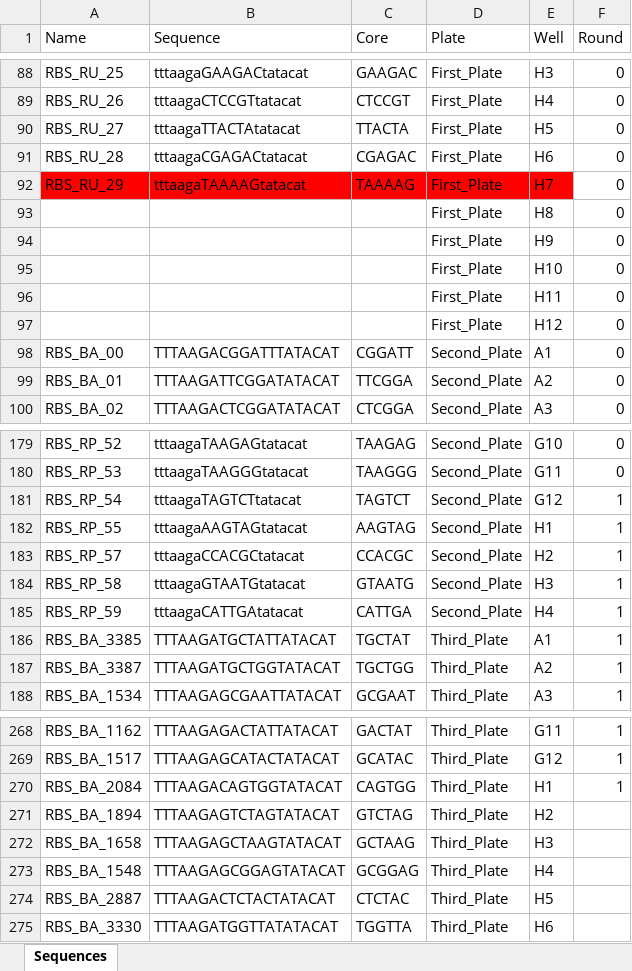
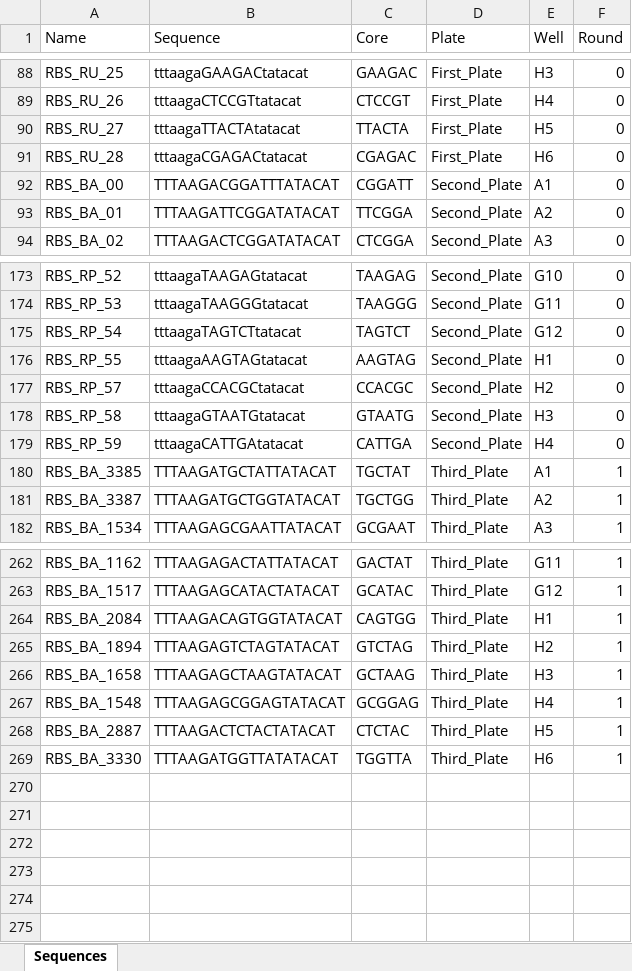
Before and after one commit to mholowko/Solaris, an Excel workbook: data/Designs/Designs_masterfile.xlsx, sheet Sequences, drawn as a sheet; only a part is shown, gaps mark what is left out; values as stored, in another font and other column widths than the file's, no borders; removed rows and columns are numbered as before the commit, all else as after; the diff names each change by its address in the sheet, - before the commit and + after, or states it on an @@ line.

```diff
--- a/data/Designs/Designs_masterfile.xlsx (sheet Sequences)
+++ b/data/Designs/Designs_masterfile.xlsx (sheet Sequences)
-row 92: RBS_RU_29 | tttaagaTAAAAGtatacat | TAAAAG | First_Plate | H7 | 0
-row 93:  |  |  | First_Plate | H8 | 0
-row 94:  |  |  | First_Plate | H9 | 0
-row 95:  |  |  | First_Plate | H10 | 0
-row 96:  |  |  | First_Plate | H11 | 0
-row 97:  |  |  | First_Plate | H12 | 0
-F175:F179 (Round): 1
+F175:F179 (Round): 0
-F265:F269 (Round): (empty)
+F265:F269 (Round): 1
```
Also changed, not shown: formulas that keep their value, data/Results - Masterfile.xlsx.
